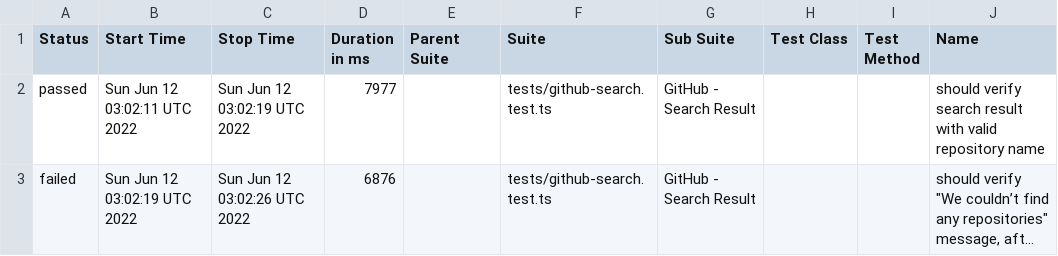
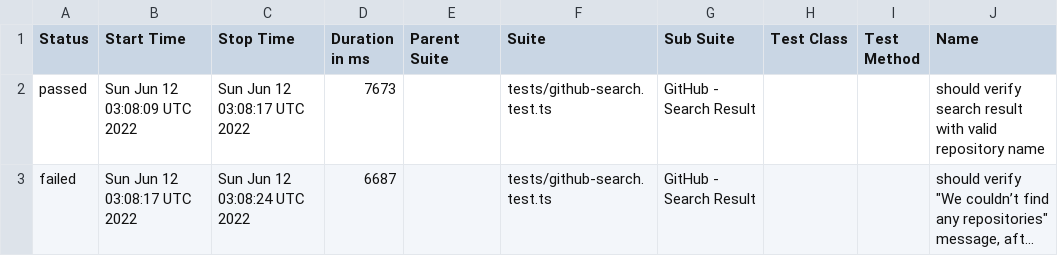
Before and after one commit to anneH/allure-playwright-example, a CSV file: data/suites.csv, drawn as a sheet; only a part is shown; long unchanged cells end in …; the diff names each change by its address in the sheet, - before the commit and + after, or states it on an @@ line.

```diff
--- a/data/suites.csv
+++ b/data/suites.csv
-B2 (Start Time): Sun Jun 12 03:02:11 UTC 2022
+B2 (Start Time): Sun Jun 12 03:08:09 UTC 2022
-C2 (Stop Time): Sun Jun 12 03:02:19 UTC 2022
+C2 (Stop Time): Sun Jun 12 03:08:17 UTC 2022
-D2 (Duration in ms): 7977
+D2 (Duration in ms): 7673
-B3 (Start Time): Sun Jun 12 03:02:19 UTC 2022
+B3 (Start Time): Sun Jun 12 03:08:17 UTC 2022
-C3 (Stop Time): Sun Jun 12 03:02:26 UTC 2022
+C3 (Stop Time): Sun Jun 12 03:08:24 UTC 2022
-D3 (Duration in ms): 6876
+D3 (Duration in ms): 6687
```
Also changed, not shown: 18 other files.
